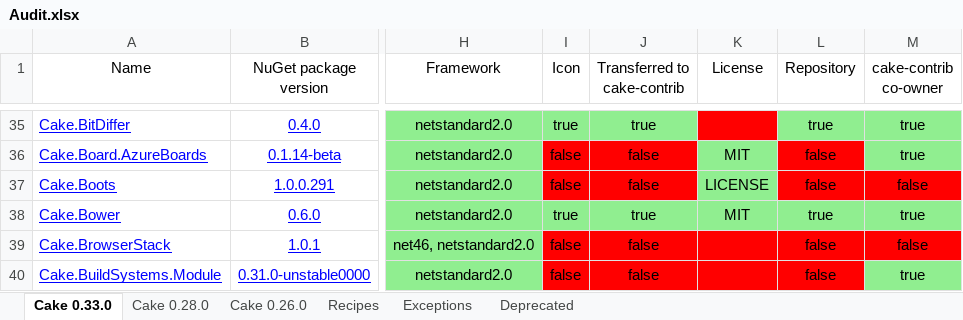
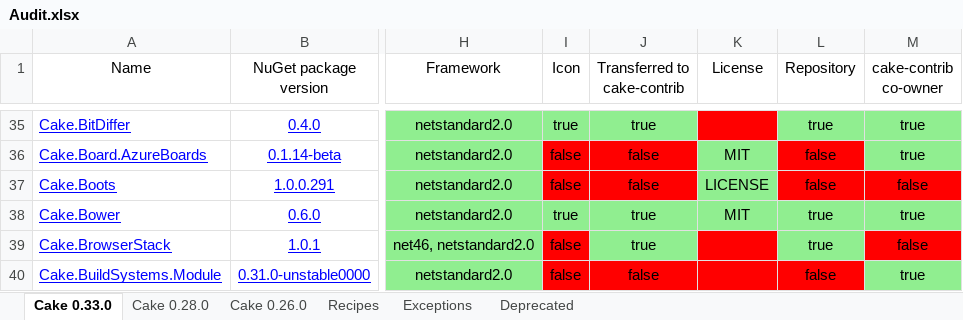
Before and after one commit to cake-contrib/Home, an Excel workbook: Audit.xlsx, sheet Cake 0.33.0, drawn as a sheet; only a part is shown, gaps mark what is left out; values as stored, in another font and other column widths than the file's, no borders; the diff covers the shown part only; the diff names each change by its address in the sheet, - before the commit and + after, or states it on an @@ line.

```diff
--- a/Audit.xlsx (sheet Cake 0.33.0)
+++ b/Audit.xlsx (sheet Cake 0.33.0)
-J39 (Transferred to cake-contrib): false
+J39 (Transferred to cake-contrib): true
-J39 fill: #FF0000
+J39 fill: #90EE90
-L39 (Repository): false
+L39 (Repository): true
-L39 fill: #FF0000
+L39 fill: #90EE90
```
Also changed, not shown: 20 edited cells and cell formats elsewhere in this sheet, sheet Cake 0.28.0, sheet Cake 0.26.0, 7 other files.
